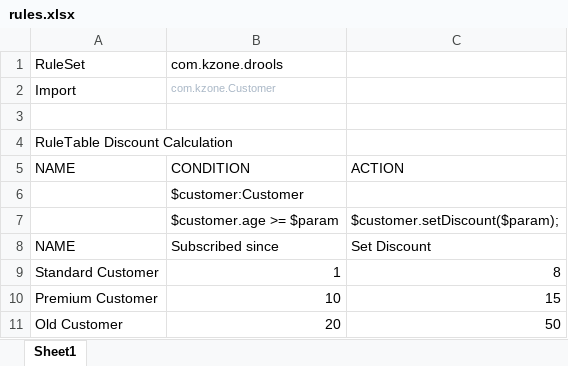
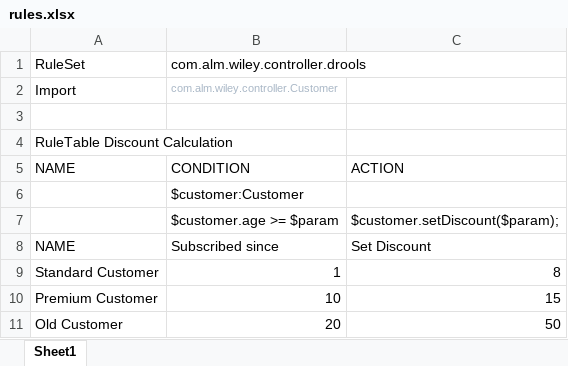
Before and after one commit to keaz/drools-rules, an Excel workbook: customer/rules.xlsx, sheet Sheet1, drawn as a sheet; values as stored, in another font and other column widths than the file's, no borders; the diff names each change by its address in the sheet, - before the commit and + after, or states it on an @@ line.

Commit message:
update package for alm

```diff
--- a/customer/rules.xlsx (sheet Sheet1)
+++ b/customer/rules.xlsx (sheet Sheet1)
-B1: com.kzone.drools
+B1: com.alm.wiley.controller.drools
-B2: com.kzone.Customer
+B2: com.alm.wiley.controller.Customer
```
